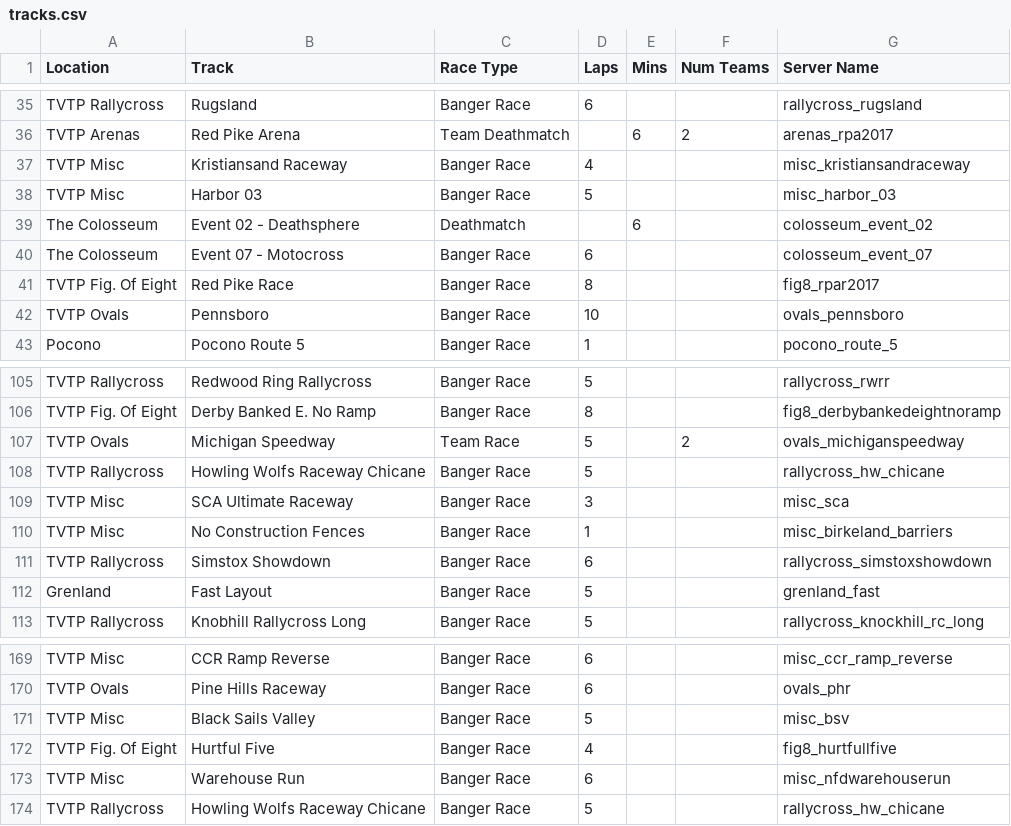
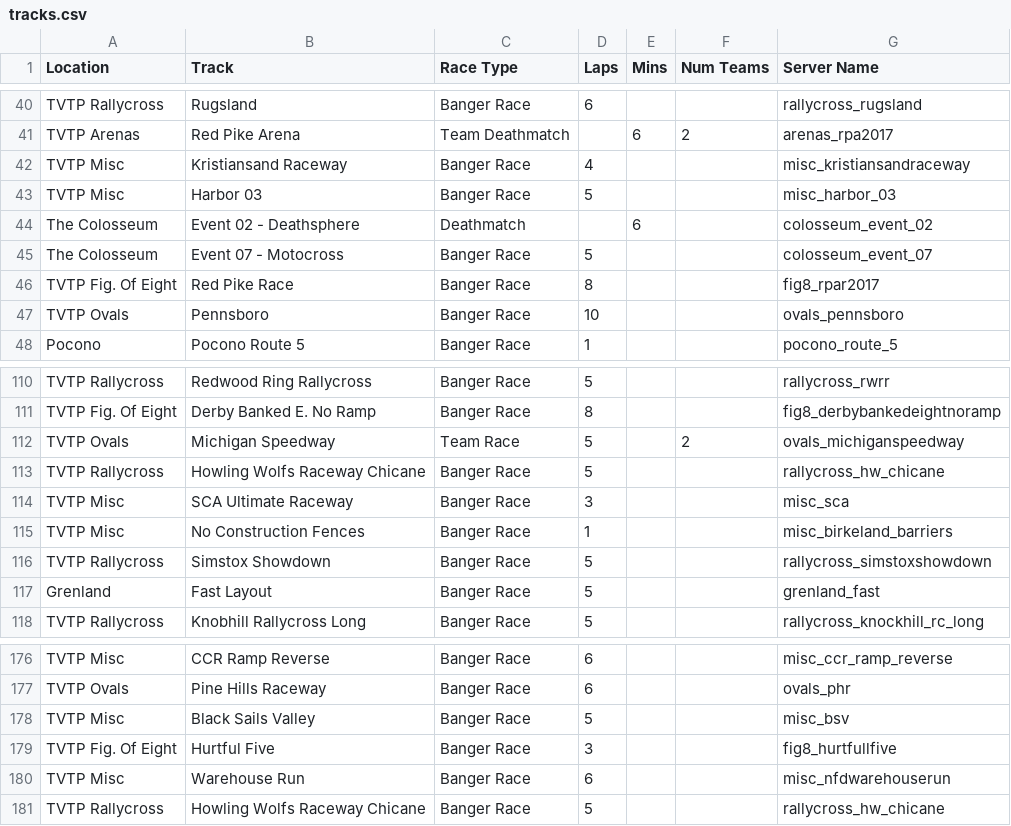
Before and after one commit to KazyManazy/WreckfestTVTPServerConfig, a CSV file: tracks.csv, drawn as a sheet; only a part is shown, gaps mark what is left out; the diff covers the shown part only.

```diff
--- a/tracks.csv
+++ b/tracks.csv
@@ -39,3 +44,3 @@ TVTP Misc,Harbor 03,Banger Race,5,,,misc_harbor_03
 The Colosseum,Event 02 - Deathsphere,Deathmatch,,6,,colosseum_event_02
-The Colosseum,Event 07 - Motocross,Banger Race,6,,,colosseum_event_07
+The Colosseum,Event 07 - Motocross,Banger Race,5,,,colosseum_event_07
 TVTP Fig. Of Eight,Red Pike Race,Banger Race,8,,,fig8_rpar2017
@@ -110,3 +115,3 @@ TVTP Misc,SCA Ultimate Raceway,Banger Race,3,,,misc_sca
 TVTP Misc,No Construction Fences,Banger Race ,1,,,misc_birkeland_barriers
-TVTP Rallycross,Simstox Showdown,Banger Race,6,,,rallycross_simstoxshowdown
+TVTP Rallycross,Simstox Showdown,Banger Race,5,,,rallycross_simstoxshowdown
 Grenland,Fast Layout,Banger Race,5,,,grenland_fast
@@ -171,3 +178,3 @@ TVTP Ovals,Pine Hills Raceway,Banger Race,6,,,ovals_phr
 TVTP Misc,Black Sails Valley,Banger Race,5,,,misc_bsv
-TVTP Fig. Of Eight,Hurtful Five,Banger Race,4,,,fig8_hurtfullfive
+TVTP Fig. Of Eight,Hurtful Five,Banger Race,3,,,fig8_hurtfullfive
 TVTP Misc,Warehouse Run,Banger Race,6,,,misc_nfdwarehouserun
```
Also changed, not shown: 10 added rows, 1 moved row and 13 edited cells elsewhere in this file, 4 other files.
